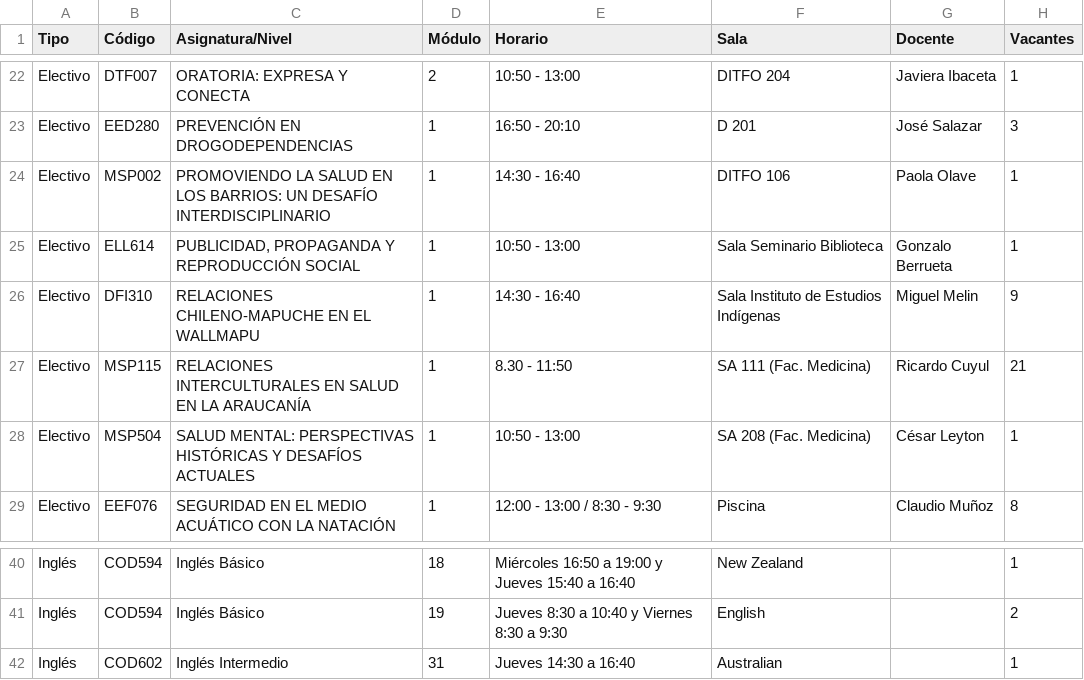
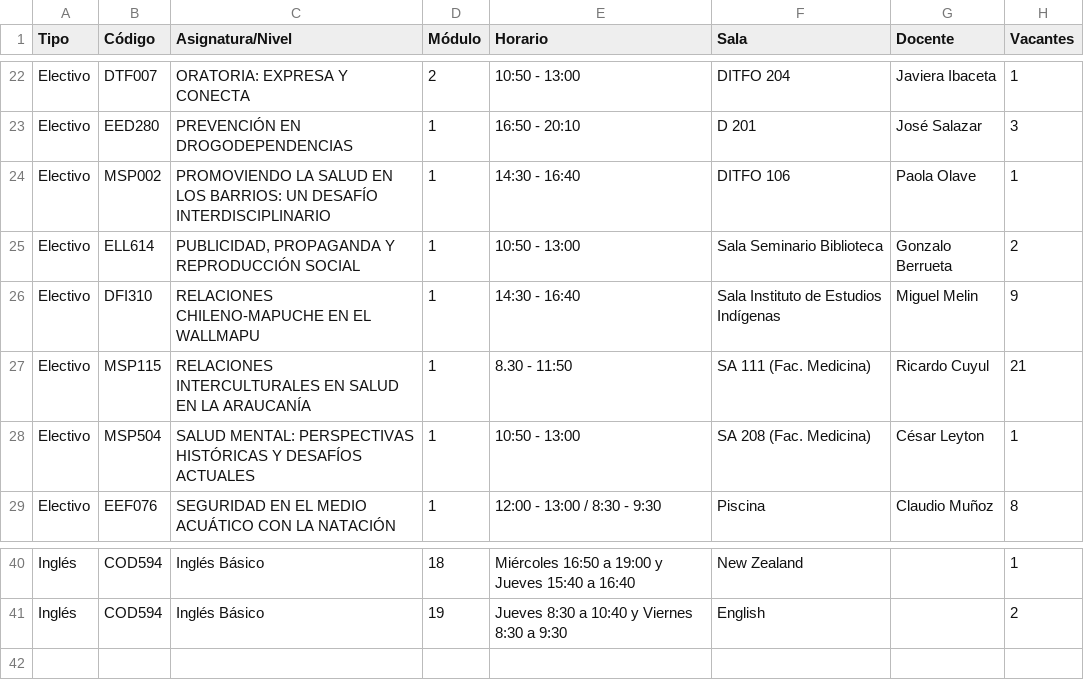
Before and after one commit to felipeopazo-ufro/cupos-ufro, a CSV file: cupos-disponibles-2026-2.csv, drawn as a sheet; only a part is shown, gaps mark what is left out.

```diff
--- a/cupos-disponibles-2026-2.csv
+++ b/cupos-disponibles-2026-2.csv
@@ -24,3 +24,3 @@
 "Electivo";"MSP002";"PROMOVIENDO LA SALUD EN LOS BARRIOS: UN DESAFÍO INTERDISCIPLINARIO";"1";"14:30 - 16:40";"DITFO 106";"Paola Olave";"1"
-"Electivo";"ELL614";"PUBLICIDAD, PROPAGANDA Y REPRODUCCIÓN SOCIAL";"1";"10:50 - 13:00";"Sala Seminario Biblioteca";"Gonzalo Berrueta";"1"
+"Electivo";"ELL614";"PUBLICIDAD, PROPAGANDA Y REPRODUCCIÓN SOCIAL";"1";"10:50 - 13:00";"Sala Seminario Biblioteca";"Gonzalo Berrueta";"2"
 "Electivo";"DFI310";"RELACIONES CHILENO-MAPUCHE EN EL WALLMAPU";"1";"14:30 - 16:40";"Sala Instituto de Estudios Indígenas";"Miguel Melin";"9"
@@ -41,2 +41 @@
 "Inglés";"COD594";"Inglés Básico";"19";"Jueves 8:30 a 10:40 y Viernes 8:30 a 9:30";"English";"";"2"
-"Inglés";"COD602";"Inglés Intermedio";"31";"Jueves 14:30 a 16:40";"Australian";"";"1"
```
Also changed, not shown: 1 other file.
